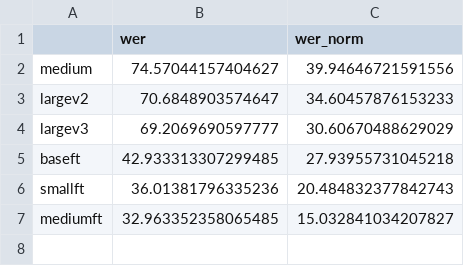
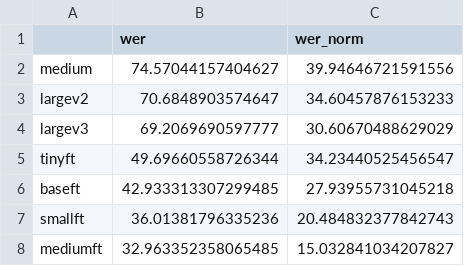
Before and after one commit to MarkoAVILA/ASR, a CSV file: results/results_5039_wer.csv, drawn as a sheet.

```diff
--- a/results/results_5039_wer.csv
+++ b/results/results_5039_wer.csv
@@ -4,2 +4,3 @@ largev2,70.6848903574647,34.60457876153233
 largev3,69.2069690597777,30.60670488629029
+tinyft,49.69660558726344,34.23440525456547
 baseft,42.933313307299485,27.93955731045218
```
Also changed, not shown: 3 other files.
